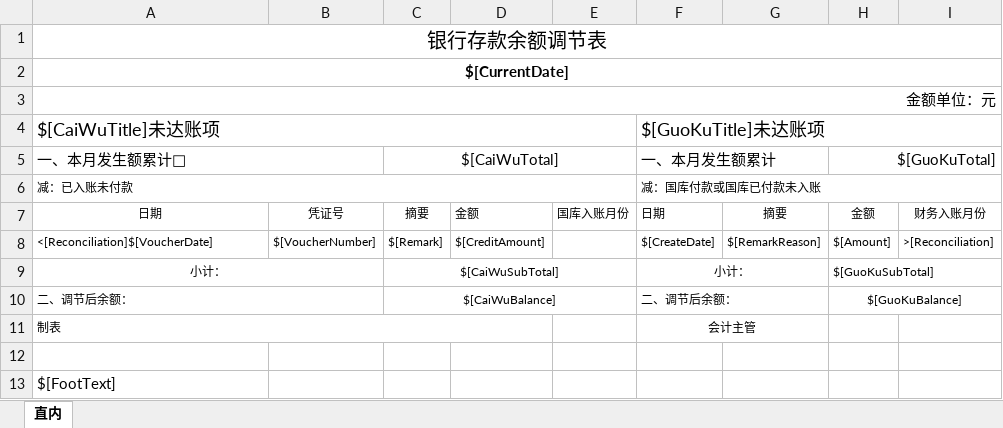
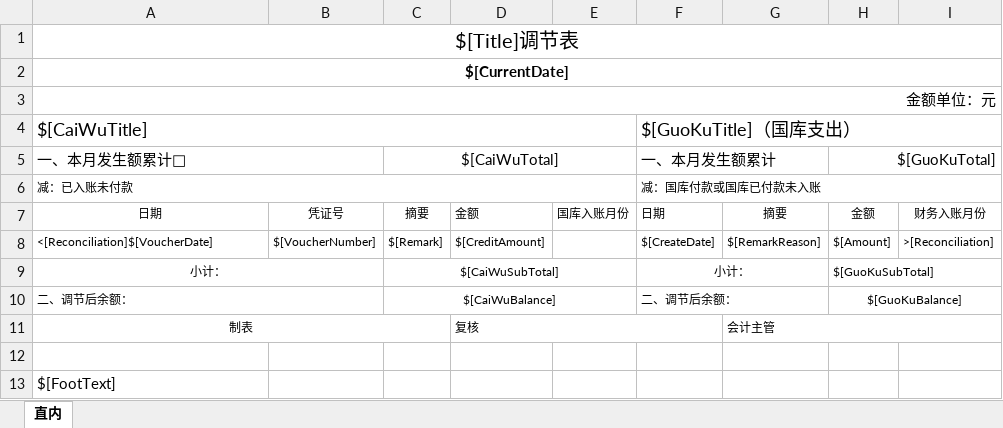
Before and after one commit to meng004/JournalVoucherAudit, an Excel workbook: WinformsUI/Template/Template.xlsx, sheet 直内, drawn as a sheet; values as stored, in another font and other column widths than the file's, no borders; charts and pictures not drawn; removed rows and columns are numbered as before the commit, all else as after; the diff names each change by its address in the sheet, - before the commit and + after, or states it on an @@ line.

Commit message:
调节表增加标题，更改国库子标题

```diff
--- a/WinformsUI/Template/Template.xlsx (sheet 直内)
+++ b/WinformsUI/Template/Template.xlsx (sheet 直内)
-A1 (一、本月发生额累计): 银行存款余额调节表
+A1 (一、本月发生额累计): $[Title]调节表
-row 4: $[CaiWuTitle]未达账项 |  |  |  |  | $[GuoKuTitle]未达账项
+row 4: $[CaiWuTitle] |  |  |  |  | $[GuoKuTitle]（国库支出）
-A11 alignment: left
+A11 alignment: center
-A11:D11 merged
+A11:C11 merged
-D11: (empty)
+D11: 复核
+D11:F11 merged
-F11 (一、本月发生额累计): 会计主管
+F11 (一、本月发生额累计): (empty)
-F11:G11 merged
-G11: (empty)
+G11: 会计主管
+G11:I11 merged
```
